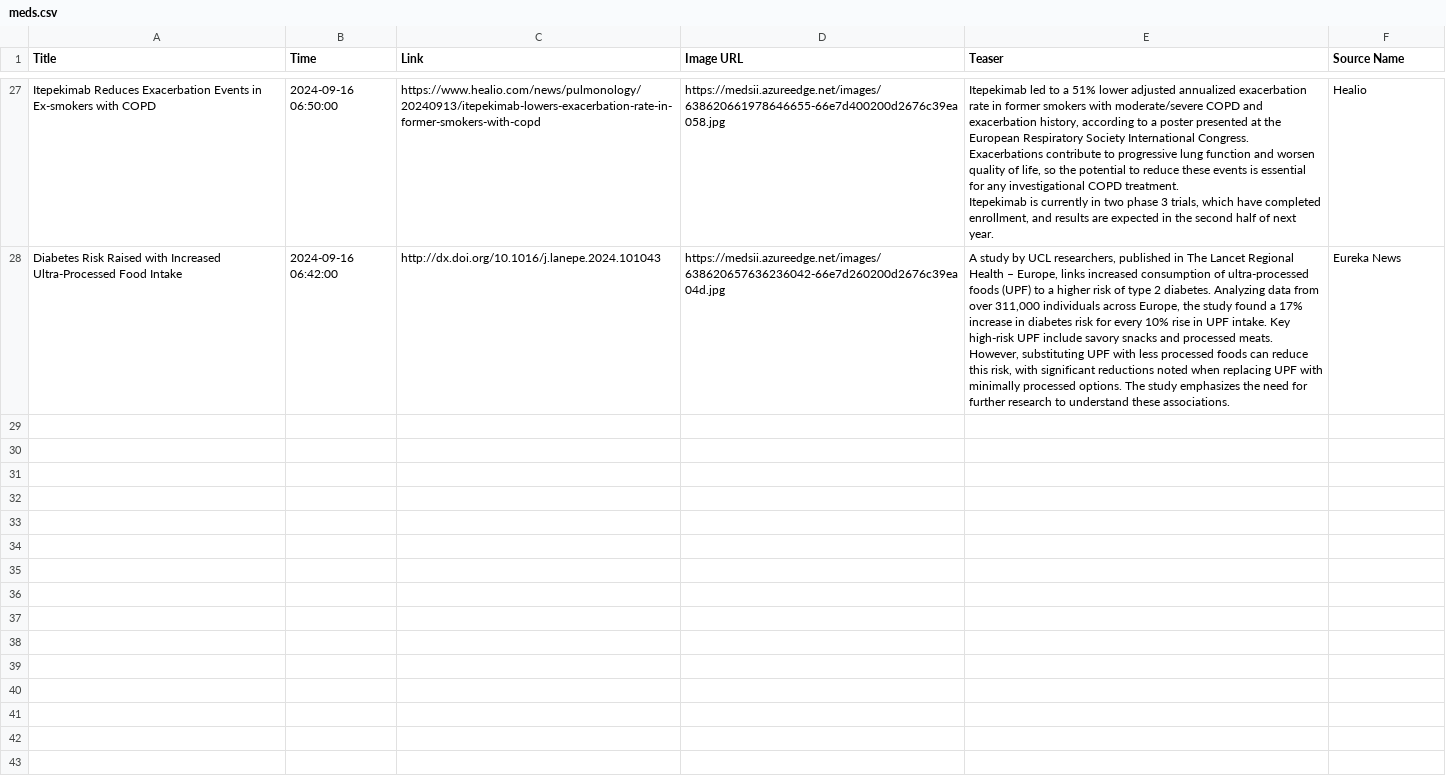
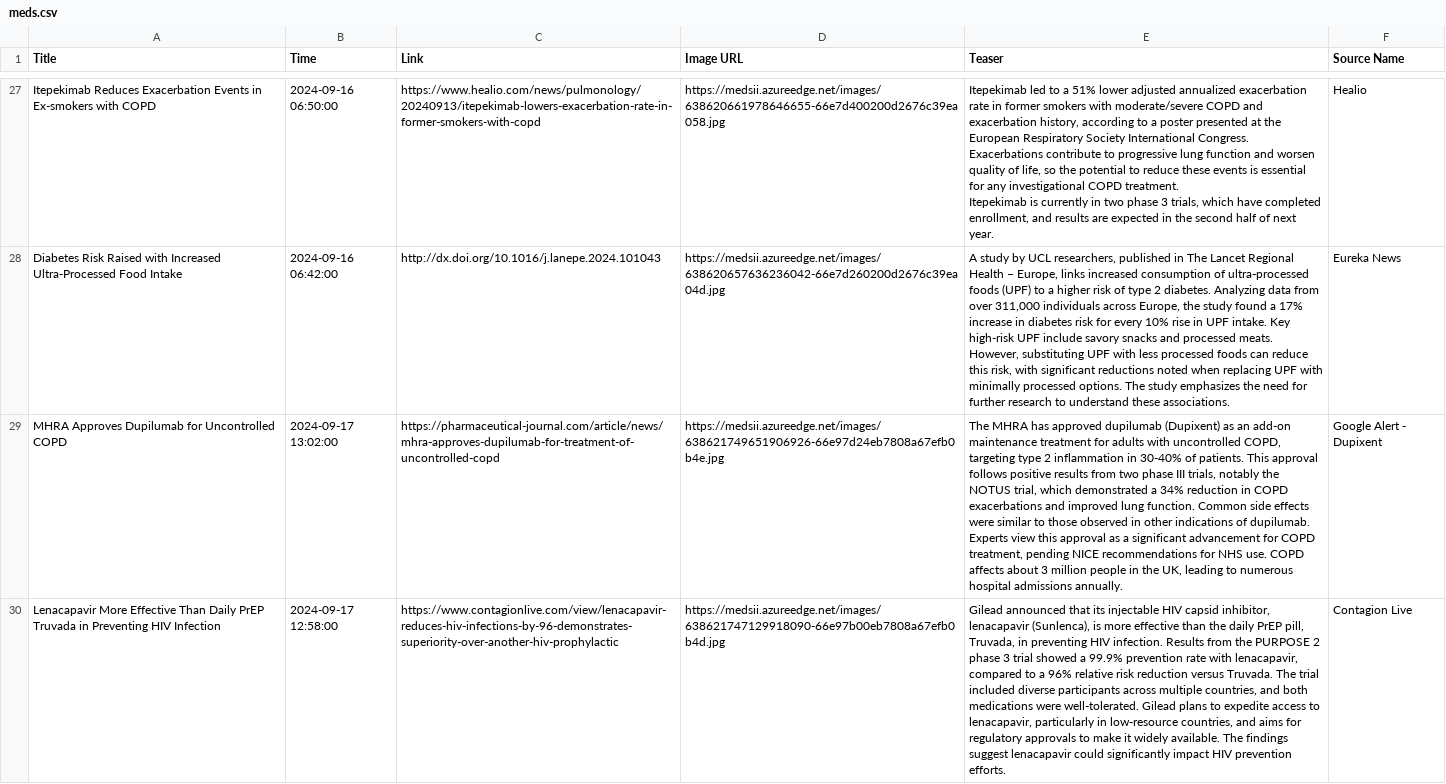
Before and after one commit to nuancedtire/mead, a CSV file: databases/meds.csv, drawn as a sheet; only a part is shown, gaps mark what is left out; the diff covers the shown part only; the diff names each change by its address in the sheet, - before the commit and + after, or states it on an @@ line.

```diff
--- a/databases/meds.csv
+++ b/databases/meds.csv
+row 29: MHRA Approves Dupilumab for Uncontrolled COPD | 2024-09-17 13:02:00 | https://pharmaceutical-journal.com/article/news/mhra-approves-dupilumab-for-treatment-of-uncontrolled-copd | https://medsii.azureedge.net/images/638621749651906926-66e97d24eb7808a67efb0b4e.jpg | The MHRA has approved dupilumab (Dupixent) as an add-on maintenance treatment for adults with uncontrolled COPD, targeting type 2 inflammation in 30-40% of patients. This approval follows positive results from two phase III trials, notably the NOTUS trial, which demonstrated a 34% reduction in COPD exacerbations and improved lung function. Common side effects were similar to those observed in other indications of dupilumab. Experts view this approval as a significant advancement for COPD treatment, pending NICE recommendations for NHS use. COPD affects about 3 million people in the UK, leading to numerous hospital admissions annually. | Google Alert - Dupixent
+row 30: Lenacapavir More Effective Than Daily PrEP Truvada in Preventing HIV Infection | 2024-09-17 12:58:00 | https://www.contagionlive.com/view/lenacapavir-reduces-hiv-infections-by-96-demonstrates-superiority-over-another-hiv-prophylactic | https://medsii.azureedge.net/images/638621747129918090-66e97b00eb7808a67efb0b4d.jpg | Gilead announced that its injectable HIV capsid inhibitor, lenacapavir (Sunlenca), is more effective than the daily PrEP pill, Truvada, in preventing HIV infection. Results from the PURPOSE 2 phase 3 trial showed a 99.9% prevention rate with lenacapavir, compared to a 96% relative risk reduction versus Truvada. The trial included diverse participants across multiple countries, and both medications were well-tolerated. Gilead plans to expedite access to lenacapavir, particularly in low-resource countries, and aims for regulatory approvals to make it widely available. The findings suggest lenacapavir could significantly impact HIV prevention efforts. | Contagion Live
```
Also changed, not shown: 1 added row elsewhere in this file, databases/scape.csv, 5 other files.
